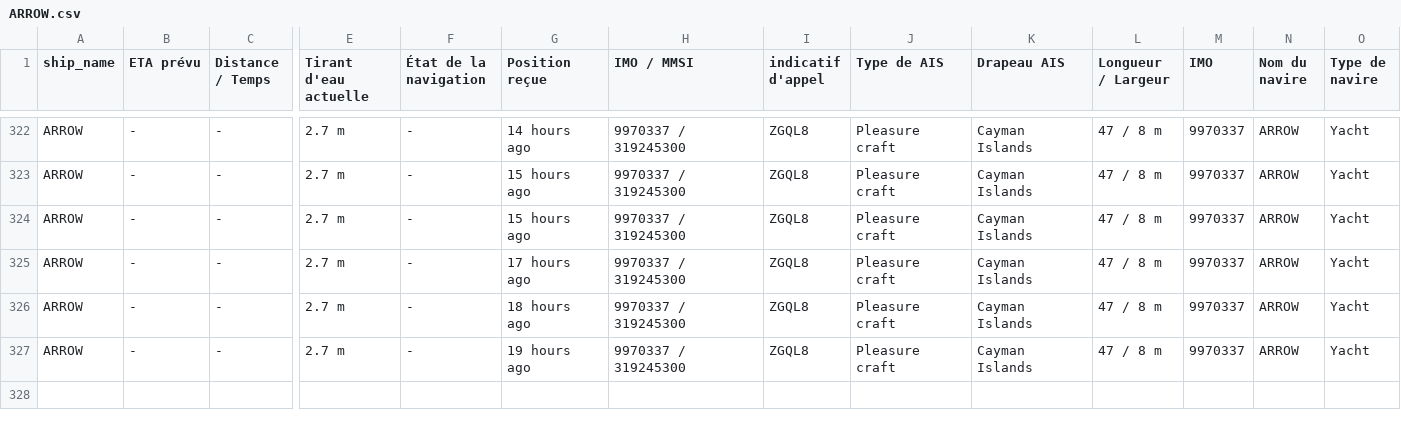
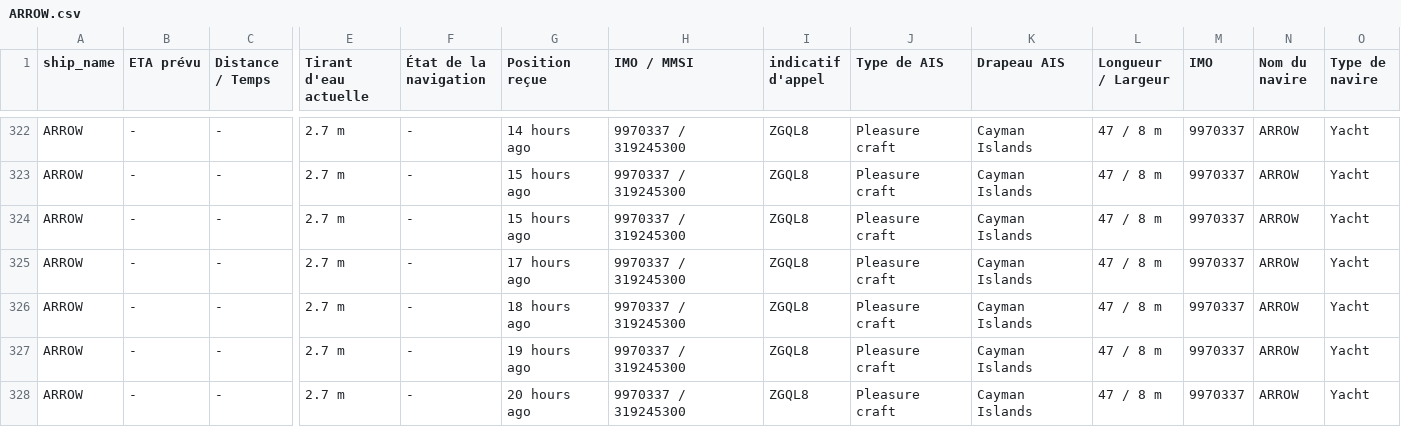
Before and after one commit to ZouarhiYassmin/ais-dataset-vesselfinder, a CSV file: data/ARROW.csv, drawn as a sheet; only a part is shown, gaps mark what is left out; rows hold the shown columns only; the diff names each change by its address in the sheet, - before the commit and + after, or states it on an @@ line.

```diff
--- a/data/ARROW.csv
+++ b/data/ARROW.csv
+row 328: ARROW | - | - | 2.7 m | - | 20 hours ago | 9970337 / 319245300 | ZGQL8 | Pleasure craft | Cayman Islands | 47 / 8 m | 9970337 | ARROW | Yacht
```
Also changed, not shown: data/CARITA.csv, data/FORTUNATE_SUN.csv, 5 other files.
